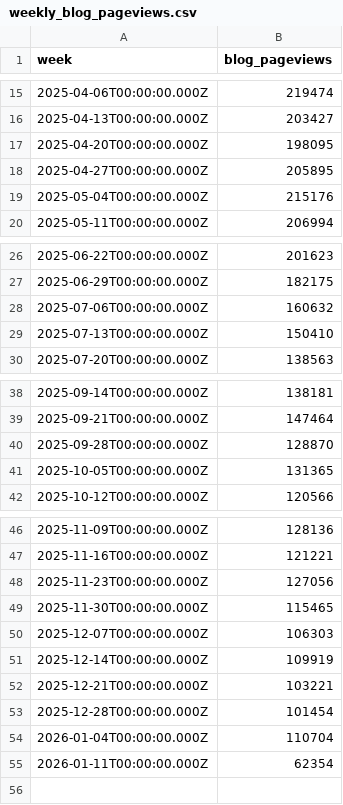
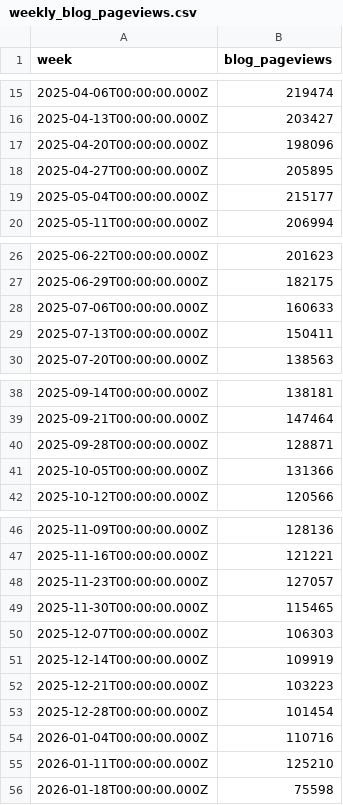
Before and after one commit to jwinternheimer/observable_metrics, a CSV file: src/data/weekly_blog_pageviews.csv, drawn as a sheet; only a part is shown, gaps mark what is left out.

```diff
--- a/src/data/weekly_blog_pageviews.csv
+++ b/src/data/weekly_blog_pageviews.csv
@@ -16,5 +16,5 @@ week,blog_pageviews
 2025-04-13T00:00:00.000Z,203427
-2025-04-20T00:00:00.000Z,198095
+2025-04-20T00:00:00.000Z,198096
 2025-04-27T00:00:00.000Z,205895
-2025-05-04T00:00:00.000Z,215176
+2025-05-04T00:00:00.000Z,215177
 2025-05-11T00:00:00.000Z,206994
@@ -27,4 +27,4 @@ week,blog_pageviews
 2025-06-29T00:00:00.000Z,182175
-2025-07-06T00:00:00.000Z,160632
-2025-07-13T00:00:00.000Z,150410
+2025-07-06T00:00:00.000Z,160633
+2025-07-13T00:00:00.000Z,150411
 2025-07-20T00:00:00.000Z,138563
@@ -39,4 +39,4 @@ week,blog_pageviews
 2025-09-21T00:00:00.000Z,147464
-2025-09-28T00:00:00.000Z,128870
-2025-10-05T00:00:00.000Z,131365
+2025-09-28T00:00:00.000Z,128871
+2025-10-05T00:00:00.000Z,131366
 2025-10-12T00:00:00.000Z,120566
@@ -47,3 +47,3 @@ week,blog_pageviews
 2025-11-16T00:00:00.000Z,121221
-2025-11-23T00:00:00.000Z,127056
+2025-11-23T00:00:00.000Z,127057
 2025-11-30T00:00:00.000Z,115465
@@ -51,5 +51,6 @@ week,blog_pageviews
 2025-12-14T00:00:00.000Z,109919
-2025-12-21T00:00:00.000Z,103221
+2025-12-21T00:00:00.000Z,103223
 2025-12-28T00:00:00.000Z,101454
-2026-01-04T00:00:00.000Z,110704
-2026-01-11T00:00:00.000Z,62354
+2026-01-04T00:00:00.000Z,110716
+2026-01-11T00:00:00.000Z,125210
+2026-01-18T00:00:00.000Z,75598
```
Also changed, not shown: src/data/brand_weekly_reach.csv, src/data/buffer_channels_weekly_reach.csv, 17 other files.
